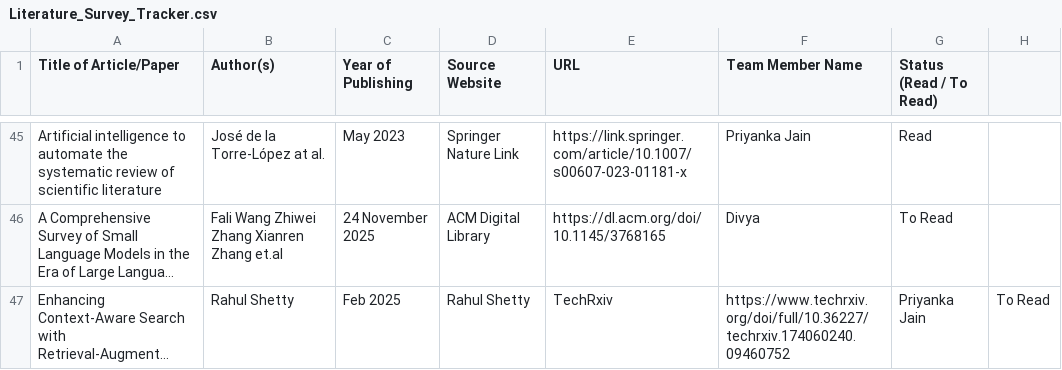
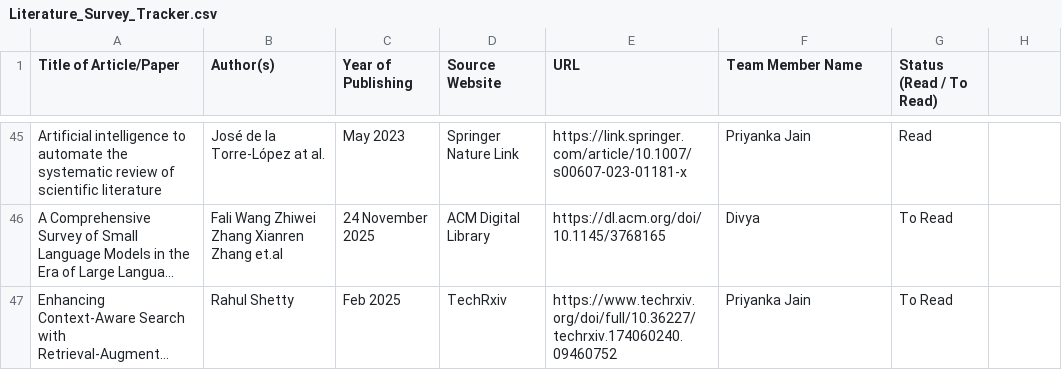
Before and after one commit to UpadhyayKiran/mtech-capstone-project, a CSV file: docs/literature survey/Literature_Survey_Tracker.csv, drawn as a sheet; only a part is shown, gaps mark what is left out; long unchanged cells end in …; the diff names each change by its address in the sheet, - before the commit and + after, or states it on an @@ line.

Commit message:
Update Literature_Survey_Tracker.csv

```diff
--- a/docs/literature survey/Literature_Survey_Tracker.csv
+++ b/docs/literature survey/Literature_Survey_Tracker.csv
-D47 (Source Website): Rahul Shetty
+D47 (Source Website): TechRxiv
-E47 (URL): TechRxiv
+E47 (URL): https://www.techrxiv.org/doi/full/10.36227/techrxiv.174060240.09460752
-F47 (Team Member Name): https://www.techrxiv.org/doi/full/10.36227/techrxiv.174060240.09460752
+F47 (Team Member Name): Priyanka Jain
-G47 (Status (Read / To Read)): Priyanka Jain
+G47 (Status (Read / To Read)): To Read
-H47: To Read
+H47: (empty)
```
